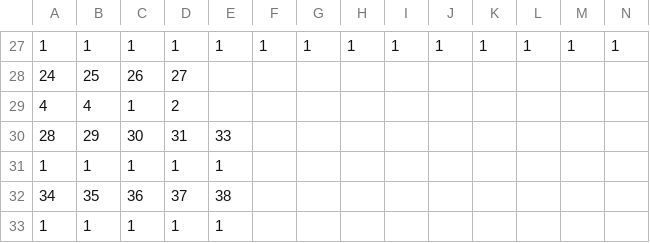
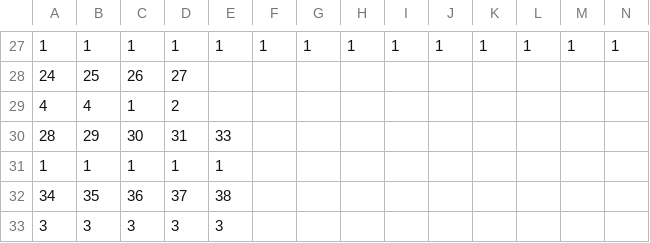
Before and after one commit to yihu17/Quest-For-Abodeth, a CSV file: res/assets/CSVs/roomCSVs/roomDataB.csv, drawn as a sheet; only a part is shown, gaps mark what is left out; removed rows and columns are numbered as before the commit, all else as after; rows hold the shown columns only; the diff names each change by its address in the sheet, - before the commit and + after, or states it on an @@ line.

```diff
--- a/res/assets/CSVs/roomCSVs/roomDataB.csv
+++ b/res/assets/CSVs/roomCSVs/roomDataB.csv
-row 33: 1 | 1 | 1 | 1 | 1
+row 33: 3 | 3 | 3 | 3 | 3
```
Also changed, not shown: 13 other files.
